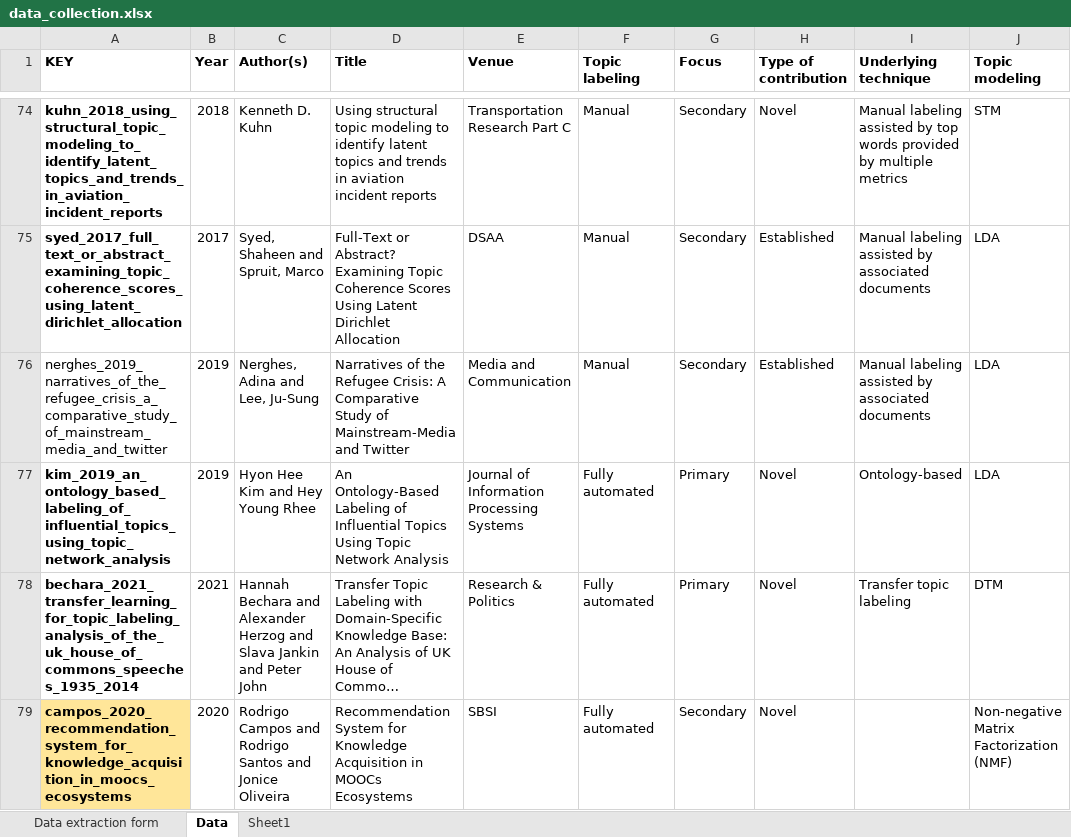
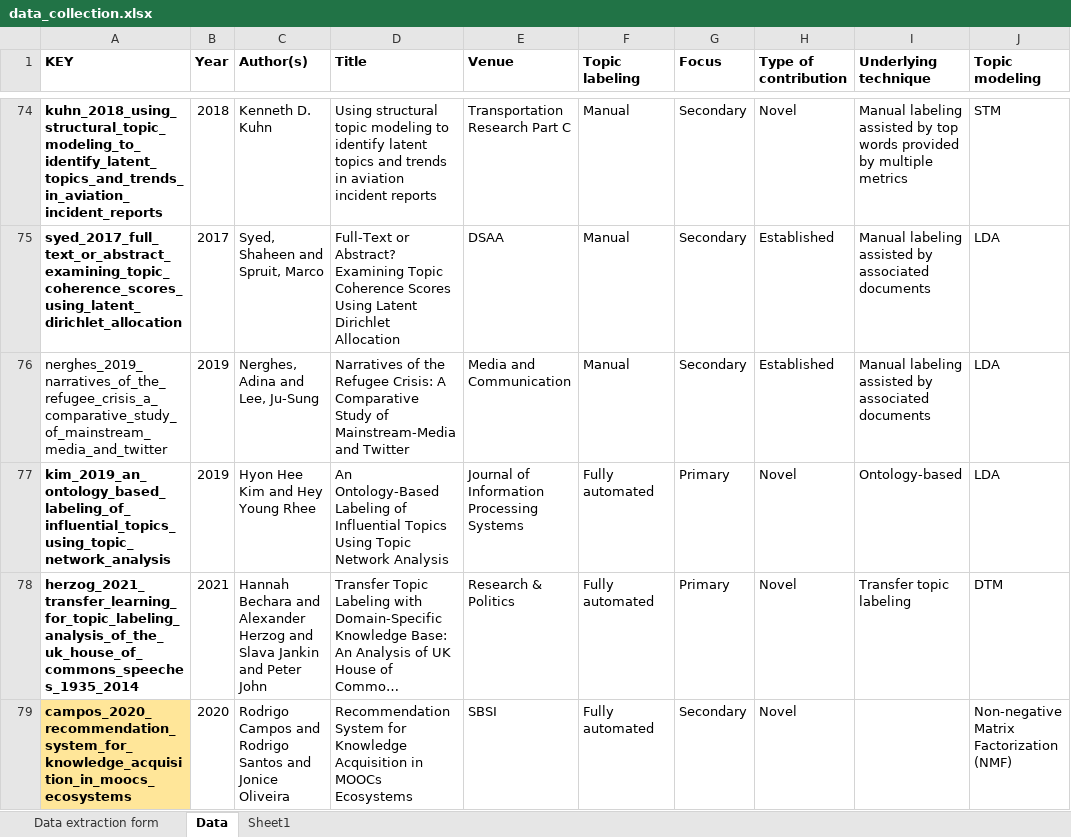
Before and after one commit to iberius96/Msc_Thesis, an Excel workbook: Data collection/data_collection.xlsx, sheet Data, drawn as a sheet; only a part is shown, gaps mark what is left out; long unchanged cells end in …; values as stored, in another font and other column widths than the file's, no borders; the diff covers the shown part only; the diff names each change by its address in the sheet, - before the commit and + after, or states it on an @@ line.

```diff
--- a/Data collection/data_collection.xlsx (sheet Data)
+++ b/Data collection/data_collection.xlsx (sheet Data)
-A78 (KEY): bechara_2021_transfer_learning_for_topic_labeling_analysis_of_the_uk_house_of_commons_speeches_1935_2014
+A78 (KEY): herzog_2021_transfer_learning_for_topic_labeling_analysis_of_the_uk_house_of_commons_speeches_1935_2014
```
Also changed, not shown: 5 removed rows, 21 moved rows and 27 edited cells elsewhere in this sheet, sheet Sheet1, References/Snowballing/Backward snowballing (Outgoing references)/BS_Papers.xlsx, References/Snowballing/Forward snowballing (Incoming citations)/FS_Papers.xlsx, 19 other files.
